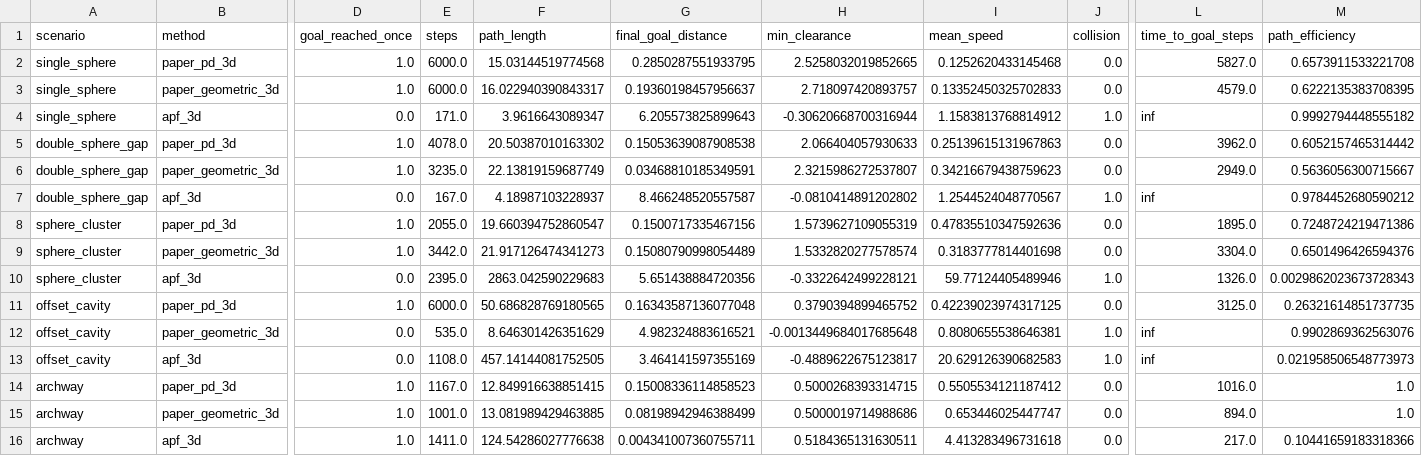
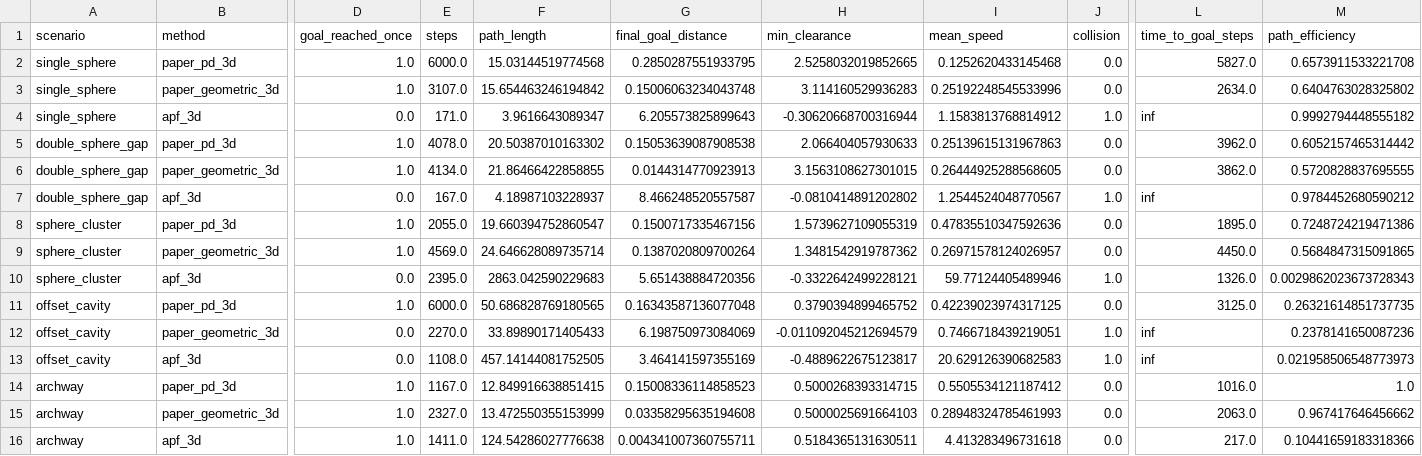
Before and after one commit to ahmadataka/magnetic-field-inspired-navigation, a CSV file: artifacts/benchmark_metrics_3d.csv, drawn as a sheet; only a part is shown, gaps mark what is left out; the diff names each change by its address in the sheet, - before the commit and + after, or states it on an @@ line.

```diff
--- a/artifacts/benchmark_metrics_3d.csv
+++ b/artifacts/benchmark_metrics_3d.csv
-E3 (steps): 6000.0
+E3 (steps): 3107.0
-F3 (path_length): 16.022940390843317
+F3 (path_length): 15.654463246194842
-G3 (final_goal_distance): 0.19360198457956637
+G3 (final_goal_distance): 0.15006063234043748
-H3 (min_clearance): 2.718097420893757
+H3 (min_clearance): 3.114160529936283
-I3 (mean_speed): 0.13352450325702833
+I3 (mean_speed): 0.25192248545533996
-L3 (time_to_goal_steps): 4579.0
+L3 (time_to_goal_steps): 2634.0
-M3 (path_efficiency): 0.6222135383708395
+M3 (path_efficiency): 0.6404763028325802
-E6 (steps): 3235.0
+E6 (steps): 4134.0
-F6 (path_length): 22.13819159687749
+F6 (path_length): 21.86466422858855
-G6 (final_goal_distance): 0.03468810185349591
+G6 (final_goal_distance): 0.0144314770923913
-H6 (min_clearance): 2.3215986272537807
+H6 (min_clearance): 3.1563108627301015
-I6 (mean_speed): 0.34216679438759623
+I6 (mean_speed): 0.26444925288568605
-L6 (time_to_goal_steps): 2949.0
+L6 (time_to_goal_steps): 3862.0
-M6 (path_efficiency): 0.5636056300715667
+M6 (path_efficiency): 0.5720828837695555
-E9 (steps): 3442.0
+E9 (steps): 4569.0
-F9 (path_length): 21.917126474341273
+F9 (path_length): 24.646628089735714
-G9 (final_goal_distance): 0.15080790998054489
+G9 (final_goal_distance): 0.1387020809700264
-H9 (min_clearance): 1.5332820277578574
+H9 (min_clearance): 1.3481542919787362
-I9 (mean_speed): 0.3183777814401698
+I9 (mean_speed): 0.26971578124026957
-L9 (time_to_goal_steps): 3304.0
+L9 (time_to_goal_steps): 4450.0
-M9 (path_efficiency): 0.6501496426594376
+M9 (path_efficiency): 0.5684847315091865
-E12 (steps): 535.0
+E12 (steps): 2270.0
-F12 (path_length): 8.646301426351629
+F12 (path_length): 33.89890171405433
-G12 (final_goal_distance): 4.982324883616521
+G12 (final_goal_distance): 6.198750973084069
-H12 (min_clearance): -0.0013449684017685648
+H12 (min_clearance): -0.011092045212694579
-I12 (mean_speed): 0.8080655538646381
+I12 (mean_speed): 0.7466718439219051
-M12 (path_efficiency): 0.9902869362563076
+M12 (path_efficiency): 0.2378141650087236
-E15 (steps): 1001.0
+E15 (steps): 2327.0
-F15 (path_length): 13.081989429463885
+F15 (path_length): 13.472550355153999
-G15 (final_goal_distance): 0.08198942946388499
+G15 (final_goal_distance): 0.03358295635194608
-H15 (min_clearance): 0.5000019714988686
+H15 (min_clearance): 0.5000025691664103
-I15 (mean_speed): 0.653446025447747
+I15 (mean_speed): 0.28948324785461993
-L15 (time_to_goal_steps): 894.0
+L15 (time_to_goal_steps): 2063.0
-M15 (path_efficiency): 1.0
+M15 (path_efficiency): 0.967417646456662
```
Also changed, not shown: 6 other files.
